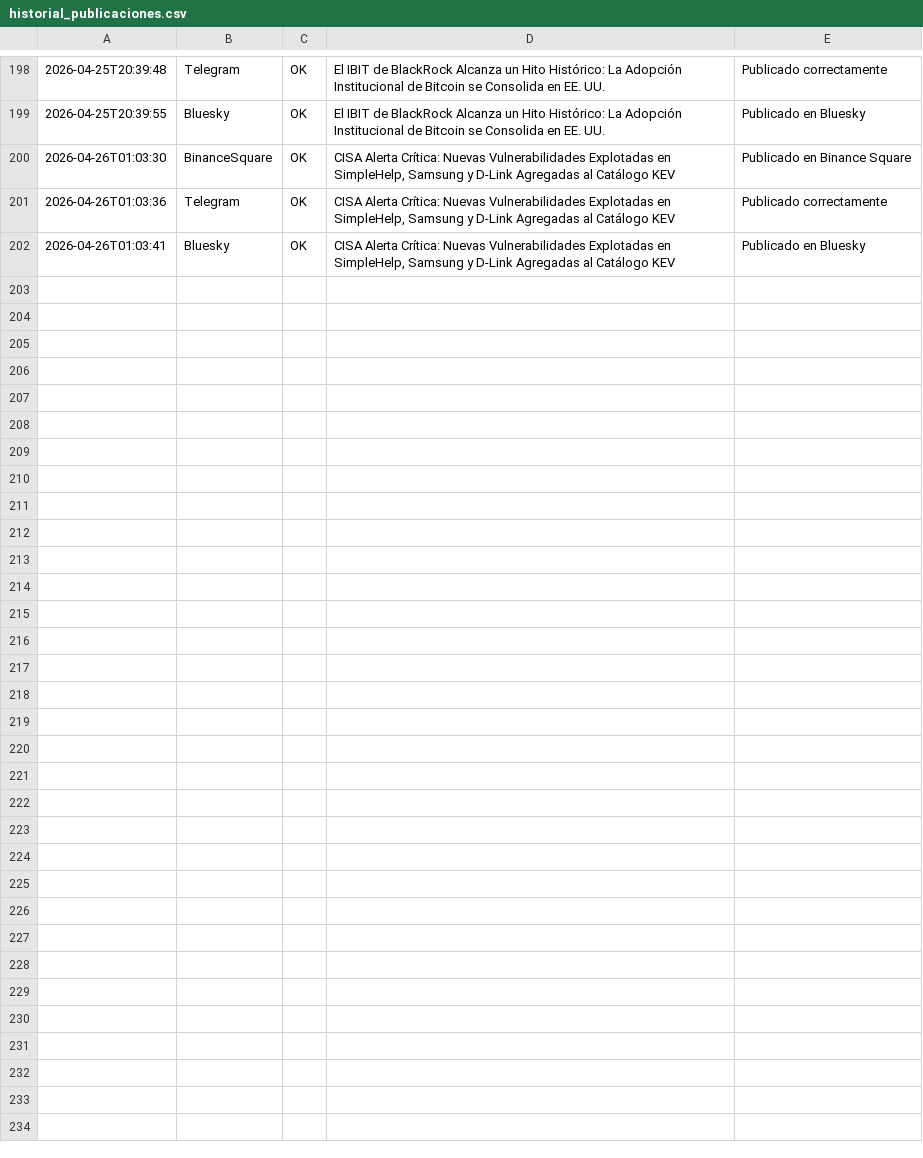
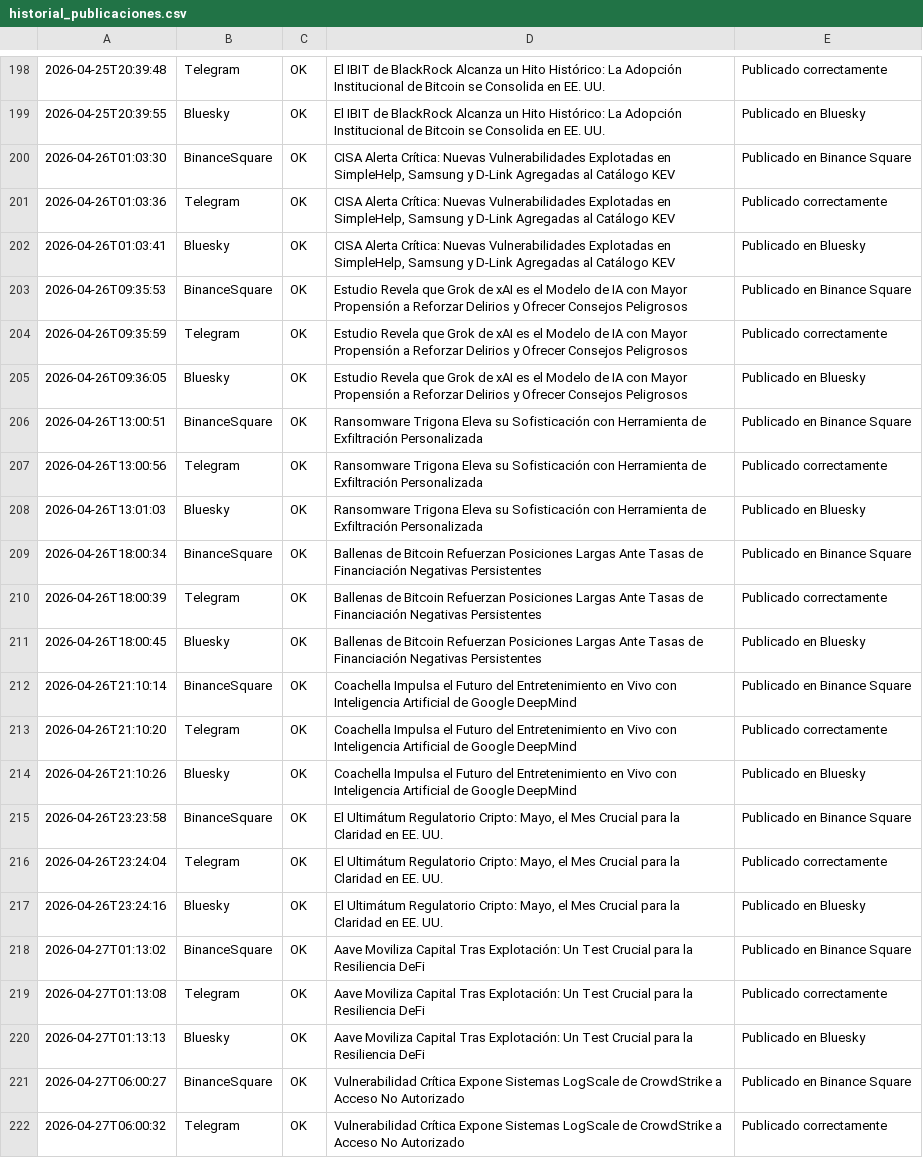
Before and after one commit to CarlosEmerito/EmeDotEme, a CSV file: logs/historial_publicaciones.csv, drawn as a sheet; only a part is shown, gaps mark what is left out; the diff covers the shown part only.

```diff
--- a/logs/historial_publicaciones.csv
+++ b/logs/historial_publicaciones.csv
@@ -202 +202,21 @@
 "2026-04-26T01:03:41","Bluesky","OK","CISA Alerta Crítica: Nuevas Vulnerabilidades Explotadas en SimpleHelp, Samsung y D-Link Agregadas al Catálogo KEV","Publicado en Bluesky"
+"2026-04-26T09:35:53","BinanceSquare","OK","Estudio Revela que Grok de xAI es el Modelo de IA con Mayor Propensión a Reforzar Delirios y Ofrecer Consejos Peligrosos","Publicado en Binance Square"
+"2026-04-26T09:35:59","Telegram","OK","Estudio Revela que Grok de xAI es el Modelo de IA con Mayor Propensión a Reforzar Delirios y Ofrecer Consejos Peligrosos","Publicado correctamente"
+"2026-04-26T09:36:05","Bluesky","OK","Estudio Revela que Grok de xAI es el Modelo de IA con Mayor Propensión a Reforzar Delirios y Ofrecer Consejos Peligrosos","Publicado en Bluesky"
+"2026-04-26T13:00:51","BinanceSquare","OK","Ransomware Trigona Eleva su Sofisticación con Herramienta de Exfiltración Personalizada","Publicado en Binance Square"
+"2026-04-26T13:00:56","Telegram","OK","Ransomware Trigona Eleva su Sofisticación con Herramienta de Exfiltración Personalizada","Publicado correctamente"
+"2026-04-26T13:01:03","Bluesky","OK","Ransomware Trigona Eleva su Sofisticación con Herramienta de Exfiltración Personalizada","Publicado en Bluesky"
+"2026-04-26T18:00:34","BinanceSquare","OK","Ballenas de Bitcoin Refuerzan Posiciones Largas Ante Tasas de Financiación Negativas Persistentes","Publicado en Binance Square"
+"2026-04-26T18:00:39","Telegram","OK","Ballenas de Bitcoin Refuerzan Posiciones Largas Ante Tasas de Financiación Negativas Persistentes","Publicado correctamente"
+"2026-04-26T18:00:45","Bluesky","OK","Ballenas de Bitcoin Refuerzan Posiciones Largas Ante Tasas de Financiación Negativas Persistentes","Publicado en Bluesky"
+"2026-04-26T21:10:14","BinanceSquare","OK","Coachella Impulsa el Futuro del Entretenimiento en Vivo con Inteligencia Artificial de Google DeepMind","Publicado en Binance Square"
+"2026-04-26T21:10:20","Telegram","OK","Coachella Impulsa el Futuro del Entretenimiento en Vivo con Inteligencia Artificial de Google DeepMind","Publicado correctamente"
+"2026-04-26T21:10:26","Bluesky","OK","Coachella Impulsa el Futuro del Entretenimiento en Vivo con Inteligencia Artificial de Google DeepMind","Publicado en Bluesky"
+"2026-04-26T23:23:58","BinanceSquare","OK","El Ultimátum Regulatorio Cripto: Mayo, el Mes Crucial para la Claridad en EE. UU.","Publicado en Binance Square"
+"2026-04-26T23:24:04","Telegram","OK","El Ultimátum Regulatorio Cripto: Mayo, el Mes Crucial para la Claridad en EE. UU.","Publicado correctamente"
+"2026-04-26T23:24:16","Bluesky","OK","El Ultimátum Regulatorio Cripto: Mayo, el Mes Crucial para la Claridad en EE. UU.","Publicado en Bluesky"
+"2026-04-27T01:13:02","BinanceSquare","OK","Aave Moviliza Capital Tras Explotación: Un Test Crucial para la Resiliencia DeFi","Publicado en Binance Square"
+"2026-04-27T01:13:08","Telegram","OK","Aave Moviliza Capital Tras Explotación: Un Test Crucial para la Resiliencia DeFi","Publicado correctamente"
+"2026-04-27T01:13:13","Bluesky","OK","Aave Moviliza Capital Tras Explotación: Un Test Crucial para la Resiliencia DeFi","Publicado en Bluesky"
+"2026-04-27T06:00:27","BinanceSquare","OK","Vulnerabilidad Crítica Expone Sistemas LogScale de CrowdStrike a Acceso No Autorizado","Publicado en Binance Square"
+"2026-04-27T06:00:32","Telegram","OK","Vulnerabilidad Crítica Expone Sistemas LogScale de CrowdStrike a Acceso No Autorizado","Publicado correctamente"
```
Also changed, not shown: 10 added rows elsewhere in this file, 20 other files.
